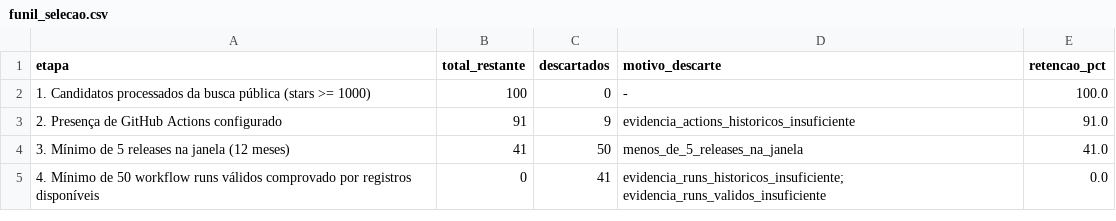
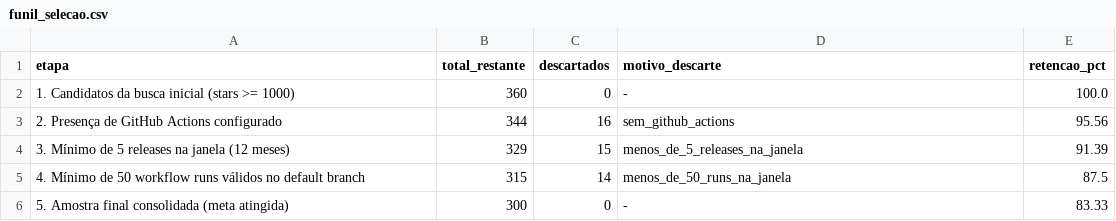
Before and after one commit to mariaoliveira27/LabExperimentacaoDeSoftware, a CSV file: Laboratorio03_MineracaoDeMetricasDORA/data/coleta_final/funil_selecao.csv, drawn as a sheet.

```diff
--- a/Laboratorio03_MineracaoDeMetricasDORA/data/coleta_final/funil_selecao.csv
+++ b/Laboratorio03_MineracaoDeMetricasDORA/data/coleta_final/funil_selecao.csv
@@ -1,5 +1,6 @@
 etapa,total_restante,descartados,motivo_descarte,retencao_pct
-1. Candidatos processados da busca pública (stars >= 1000),100,0,-,100.0
-2. Presença de GitHub Actions configurado,91,9,evidencia_actions_historicos_insuficiente,91.0
-3. Mínimo de 5 releases na janela (12 meses),41,50,menos_de_5_releases_na_janela,41.0
-4. Mínimo de 50 workflow runs válidos comprovado por registros disponíveis,0,41,evidencia_runs_historicos_insuficiente; evidencia_runs_validos_insuficiente,0.0
+1. Candidatos da busca inicial (stars >= 1000),360,0,-,100.0
+2. Presença de GitHub Actions configurado,344,16,sem_github_actions,95.56
+3. Mínimo de 5 releases na janela (12 meses),329,15,menos_de_5_releases_na_janela,91.39
+4. Mínimo de 50 workflow runs válidos no default branch,315,14,menos_de_50_runs_na_janela,87.5
+5. Amostra final consolidada (meta atingida),300,0,-,83.33
```
Also changed, not shown: Laboratorio03_MineracaoDeMetricasDORA/data/output/descartes.csv, Laboratorio03_MineracaoDeMetricasDORA/data/output/funil_selecao.csv, 25 other files.
